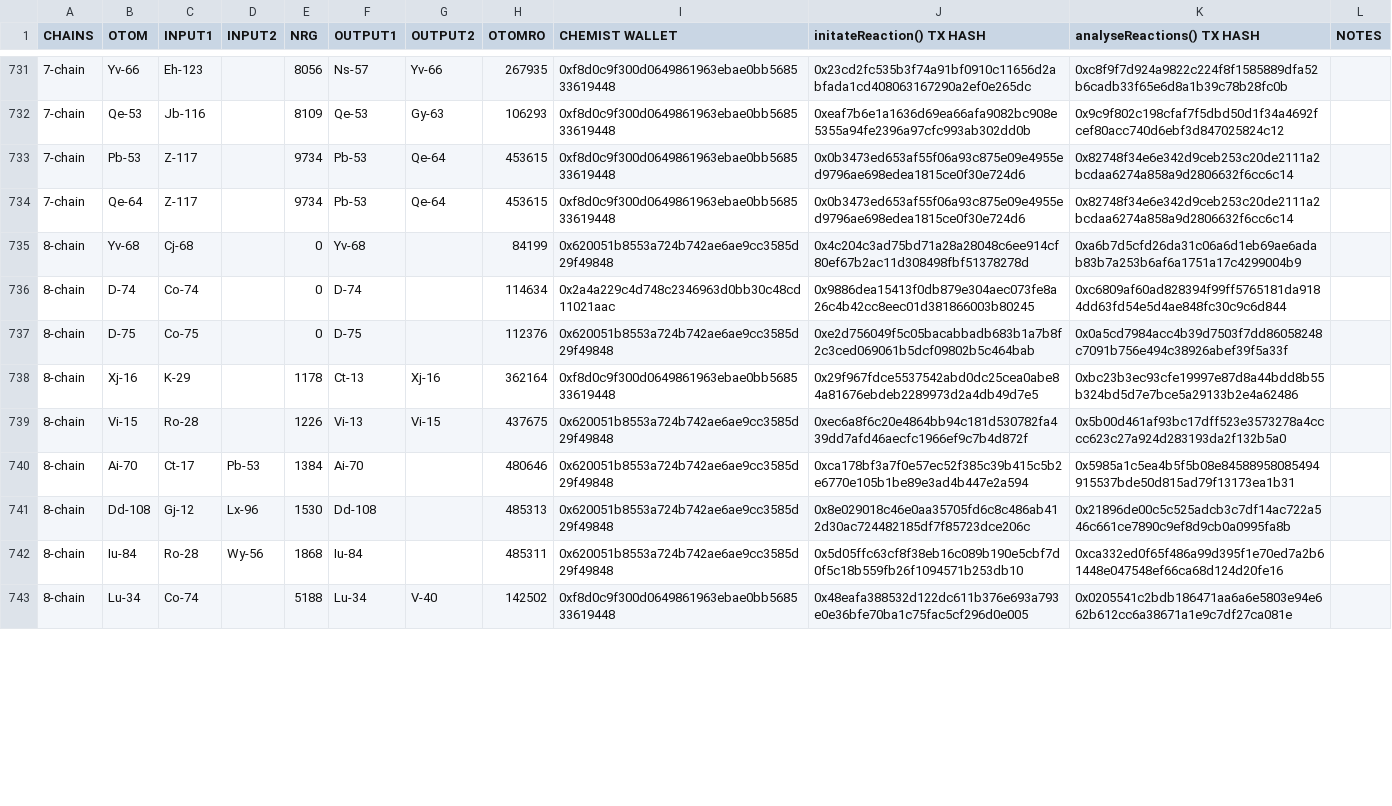
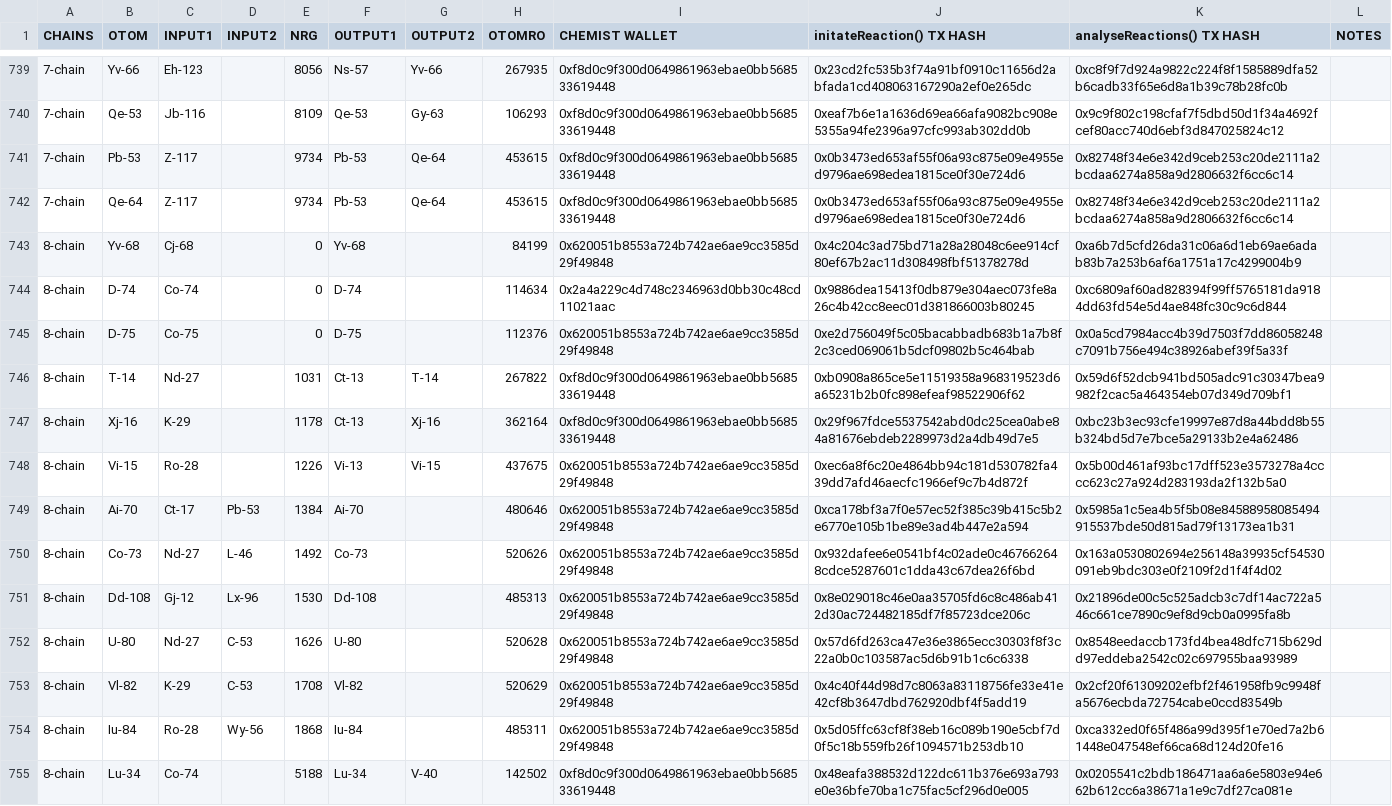
Before and after one commit to jeffdaly1975/otom, a CSV file: datasets/bohr_chain_recipes_for_morpheus.csv, drawn as a sheet; only a part is shown, gaps mark what is left out; the diff covers the shown part only.

```diff
--- a/datasets/bohr_chain_recipes_for_morpheus.csv
+++ b/datasets/bohr_chain_recipes_for_morpheus.csv
@@ -737,2 +745,3 @@ CHAINS,OTOM,INPUT1,INPUT2,NRG,OUTPUT1,OUTPUT2,OTOMRO,CHEMIST WALLET,initateReact
 8-chain,D-75,Co-75,,0,D-75,,112376,0x620051b8553a724b742ae6ae9cc3585d29f49848,0xe2d756049f5c05bacabbadb683b1a7b8f2c3ced069061b5dcf09802b5c464bab,0x0a5cd7984acc4b39d7503f7dd86058248c7091b756e494c38926abef39f5a33f,
+8-chain,T-14,Nd-27,,1031,Ct-13,T-14,267822,0xf8d0c9f300d0649861963ebae0bb568533619448,0xb0908a865ce5e11519358a968319523d6a65231b2b0fc898efeaf98522906f62,0x59d6f52dcb941bd505adc91c30347bea9982f2cac5a464354eb07d349d709bf1,
 8-chain,Xj-16,K-29,,1178,Ct-13,Xj-16,362164,0xf8d0c9f300d0649861963ebae0bb568533619448,0x29f967fdce5537542abd0dc25cea0abe84a81676ebdeb2289973d2a4db49d7e5,0xbc23b3ec93cfe19997e87d8a44bdd8b55b324bd5d7e7bce5a29133b2e4a62486,
@@ -740,3 +749,6 @@ CHAINS,OTOM,INPUT1,INPUT2,NRG,OUTPUT1,OUTPUT2,OTOMRO,CHEMIST WALLET,initateReact
 8-chain,Ai-70,Ct-17,Pb-53,1384,Ai-70,,480646,0x620051b8553a724b742ae6ae9cc3585d29f49848,0xca178bf3a7f0e57ec52f385c39b415c5b2e6770e105b1be89e3ad4b447e2a594,0x5985a1c5ea4b5f5b08e84588958085494915537bde50d815ad79f13173ea1b31,
+8-chain,Co-73,Nd-27,L-46,1492,Co-73,,520626,0x620051b8553a724b742ae6ae9cc3585d29f49848,0x932dafee6e0541bf4c02ade0c467662648cdce5287601c1dda43c67dea26f6bd,0x163a0530802694e256148a39935cf54530091eb9bdc303e0f2109f2d1f4f4d02,
 8-chain,Dd-108,Gj-12,Lx-96,1530,Dd-108,,485313,0x620051b8553a724b742ae6ae9cc3585d29f49848,0x8e029018c46e0aa35705fd6c8c486ab412d30ac724482185df7f85723dce206c,0x21896de00c5c525adcb3c7df14ac722a546c661ce7890c9ef8d9cb0a0995fa8b,
+8-chain,U-80,Nd-27,C-53,1626,U-80,,520628,0x620051b8553a724b742ae6ae9cc3585d29f49848,0x57d6fd263ca47e36e3865ecc30303f8f3c22a0b0c103587ac5d6b91b1c6c6338,0x8548eedaccb173fd4bea48dfc715b629dd97eddeba2542c02c697955baa93989,
+8-chain,Vl-82,K-29,C-53,1708,Vl-82,,520629,0x620051b8553a724b742ae6ae9cc3585d29f49848,0x4c40f44d98d7c8063a83118756fe33e41e42cf8b3647dbd762920dbf4f5add19,0x2cf20f61309202efbf2f461958fb9c9948fa5676ecbda72754cabe0ccd83549b,
 8-chain,Iu-84,Ro-28,Wy-56,1868,Iu-84,,485311,0x620051b8553a724b742ae6ae9cc3585d29f49848,0x5d05ffc63cf8f38eb16c089b190e5cbf7d0f5c18b559fb26f1094571b253db10,0xca332ed0f65f486a99d395f1e70ed7a2b61448e047548ef66ca68d124d20fe16,
```
Also changed, not shown: 13 added rows and 1 removed row elsewhere in this file, datasets/token_ids-bohr.csv, 10 other files.
